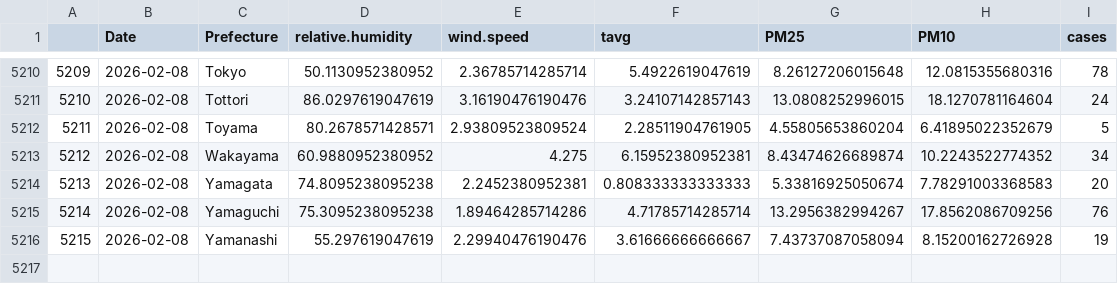
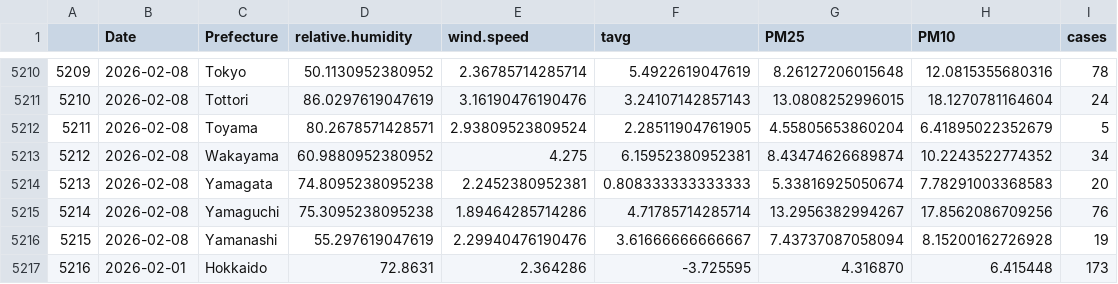
Before and after one commit to jingyi1009/RSV-Forecast-Results, a CSV file: data/latest_full_data.csv, drawn as a sheet; only a part is shown, gaps mark what is left out; the diff names each change by its address in the sheet, - before the commit and + after, or states it on an @@ line.

Commit message:
Update latest_full_data.csv

```diff
--- a/data/latest_full_data.csv
+++ b/data/latest_full_data.csv
+row 5217: 5216 | 2026-02-01 | Hokkaido | 72.8631 | 2.364286 | -3.725595 | 4.316870 | 6.415448 | 173
```
